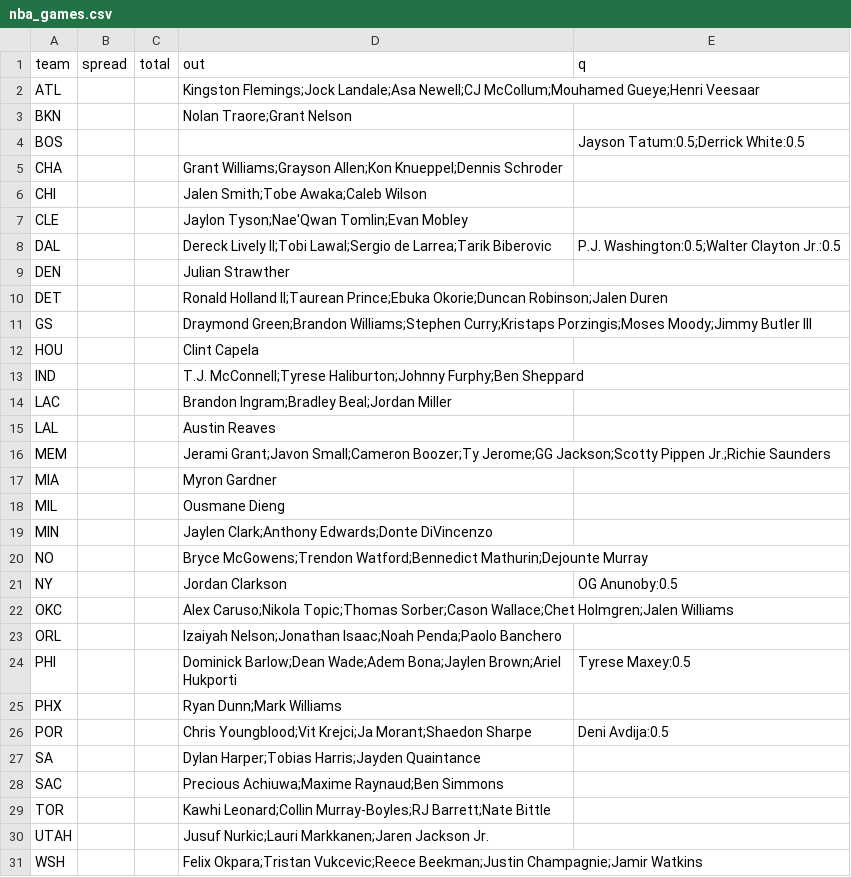
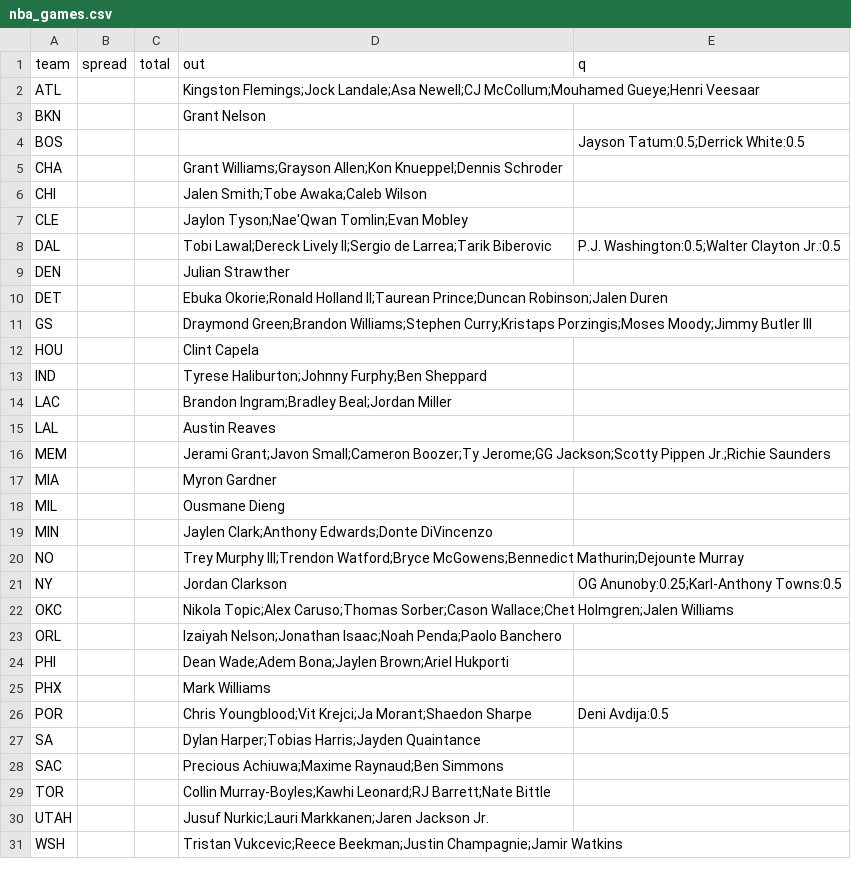
Before and after one commit to jmattingly30/betdesk, a CSV file: models/injuries/nba_games.csv, drawn as a sheet.

```diff
--- a/models/injuries/nba_games.csv
+++ b/models/injuries/nba_games.csv
@@ -2,3 +2,3 @@ team,spread,total,out,q
 ATL,,,Kingston Flemings;Jock Landale;Asa Newell;CJ McCollum;Mouhamed Gueye;Henri Veesaar,
-BKN,,,Nolan Traore;Grant Nelson,
+BKN,,,Grant Nelson,
 BOS,,,,Jayson Tatum:0.5;Derrick White:0.5
@@ -7,8 +7,8 @@ CHI,,,Jalen Smith;Tobe Awaka;Caleb Wilson,
 CLE,,,Jaylon Tyson;Nae'Qwan Tomlin;Evan Mobley,
-DAL,,,Dereck Lively II;Tobi Lawal;Sergio de Larrea;Tarik Biberovic,P.J. Washington:0.5;Walter Clayton Jr.:0.5
+DAL,,,Tobi Lawal;Dereck Lively II;Sergio de Larrea;Tarik Biberovic,P.J. Washington:0.5;Walter Clayton Jr.:0.5
 DEN,,,Julian Strawther,
-DET,,,Ronald Holland II;Taurean Prince;Ebuka Okorie;Duncan Robinson;Jalen Duren,
+DET,,,Ebuka Okorie;Ronald Holland II;Taurean Prince;Duncan Robinson;Jalen Duren,
 GS,,,Draymond Green;Brandon Williams;Stephen Curry;Kristaps Porzingis;Moses Moody;Jimmy Butler III,
 HOU,,,Clint Capela,
-IND,,,T.J. McConnell;Tyrese Haliburton;Johnny Furphy;Ben Sheppard,
+IND,,,Tyrese Haliburton;Johnny Furphy;Ben Sheppard,
 LAC,,,Brandon Ingram;Bradley Beal;Jordan Miller,
@@ -19,8 +19,8 @@ MIL,,,Ousmane Dieng,
 MIN,,,Jaylen Clark;Anthony Edwards;Donte DiVincenzo,
-NO,,,Bryce McGowens;Trendon Watford;Bennedict Mathurin;Dejounte Murray,
-NY,,,Jordan Clarkson,OG Anunoby:0.5
-OKC,,,Alex Caruso;Nikola Topic;Thomas Sorber;Cason Wallace;Chet Holmgren;Jalen Williams,
+NO,,,Trey Murphy III;Trendon Watford;Bryce McGowens;Bennedict Mathurin;Dejounte Murray,
+NY,,,Jordan Clarkson,OG Anunoby:0.25;Karl-Anthony Towns:0.5
+OKC,,,Nikola Topic;Alex Caruso;Thomas Sorber;Cason Wallace;Chet Holmgren;Jalen Williams,
 ORL,,,Izaiyah Nelson;Jonathan Isaac;Noah Penda;Paolo Banchero,
-PHI,,,Dominick Barlow;Dean Wade;Adem Bona;Jaylen Brown;Ariel Hukporti,Tyrese Maxey:0.5
-PHX,,,Ryan Dunn;Mark Williams,
+PHI,,,Dean Wade;Adem Bona;Jaylen Brown;Ariel Hukporti,
+PHX,,,Mark Williams,
 POR,,,Chris Youngblood;Vit Krejci;Ja Morant;Shaedon Sharpe,Deni Avdija:0.5
@@ -28,4 +28,4 @@ SA,,,Dylan Harper;Tobias Harris;Jayden Quaintance,
 SAC,,,Precious Achiuwa;Maxime Raynaud;Ben Simmons,
-TOR,,,Kawhi Leonard;Collin Murray-Boyles;RJ Barrett;Nate Bittle,
+TOR,,,Collin Murray-Boyles;Kawhi Leonard;RJ Barrett;Nate Bittle,
 UTAH,,,Jusuf Nurkic;Lauri Markkanen;Jaren Jackson Jr.,
-WSH,,,Felix Okpara;Tristan Vukcevic;Reece Beekman;Justin Champagnie;Jamir Watkins,
+WSH,,,Tristan Vukcevic;Reece Beekman;Justin Champagnie;Jamir Watkins,
```
Also changed, not shown: models/injuries/nfl_overrides.csv, 39 other files.
